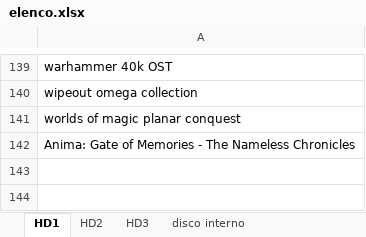
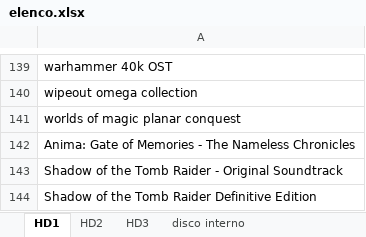
Before and after one commit to omega9999/psn-java, an Excel workbook: elenco.xlsx, sheet HD1, drawn as a sheet; only a part is shown, gaps mark what is left out; values as stored, in another font and other column widths than the file's, no borders; the diff names each change by its address in the sheet, - before the commit and + after, or states it on an @@ line.

```diff
--- a/elenco.xlsx (sheet HD1)
+++ b/elenco.xlsx (sheet HD1)
+row 143: Shadow of the Tomb Raider - Original Soundtrack
+row 144: Shadow of the Tomb Raider Definitive Edition
```
Also changed, not shown: sheet HD3, sheet disco interno, 2 other files.
